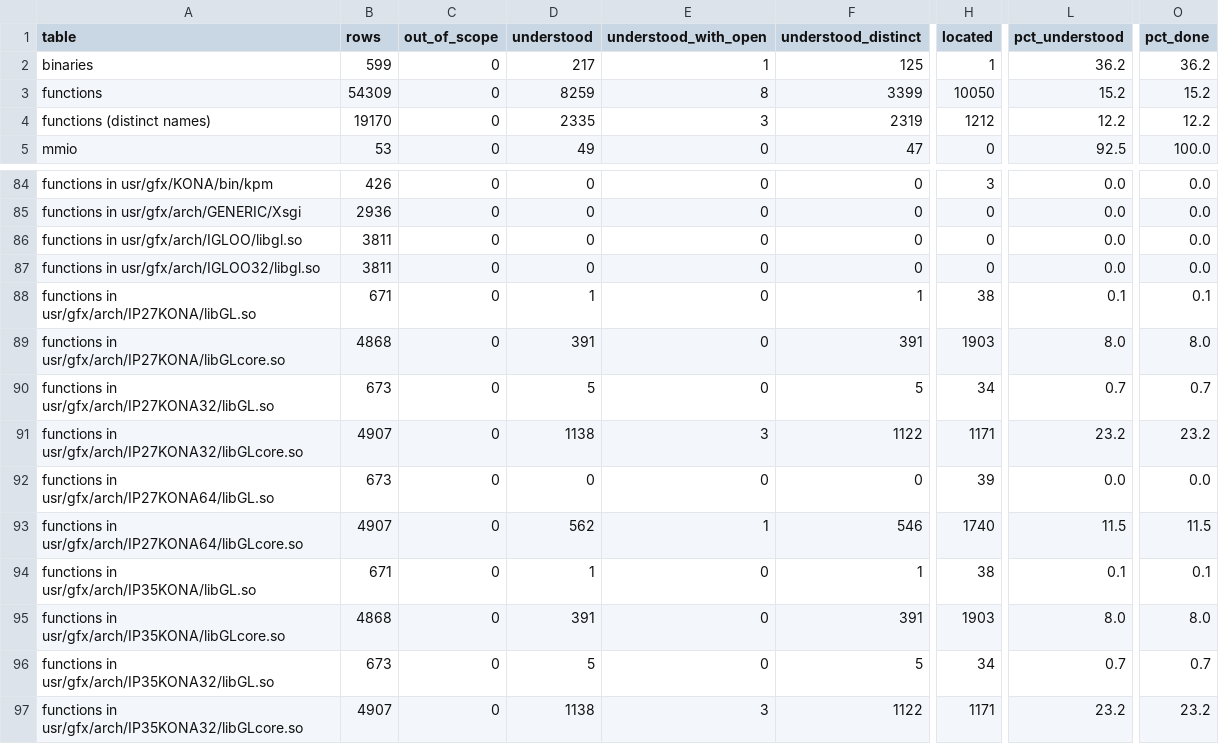
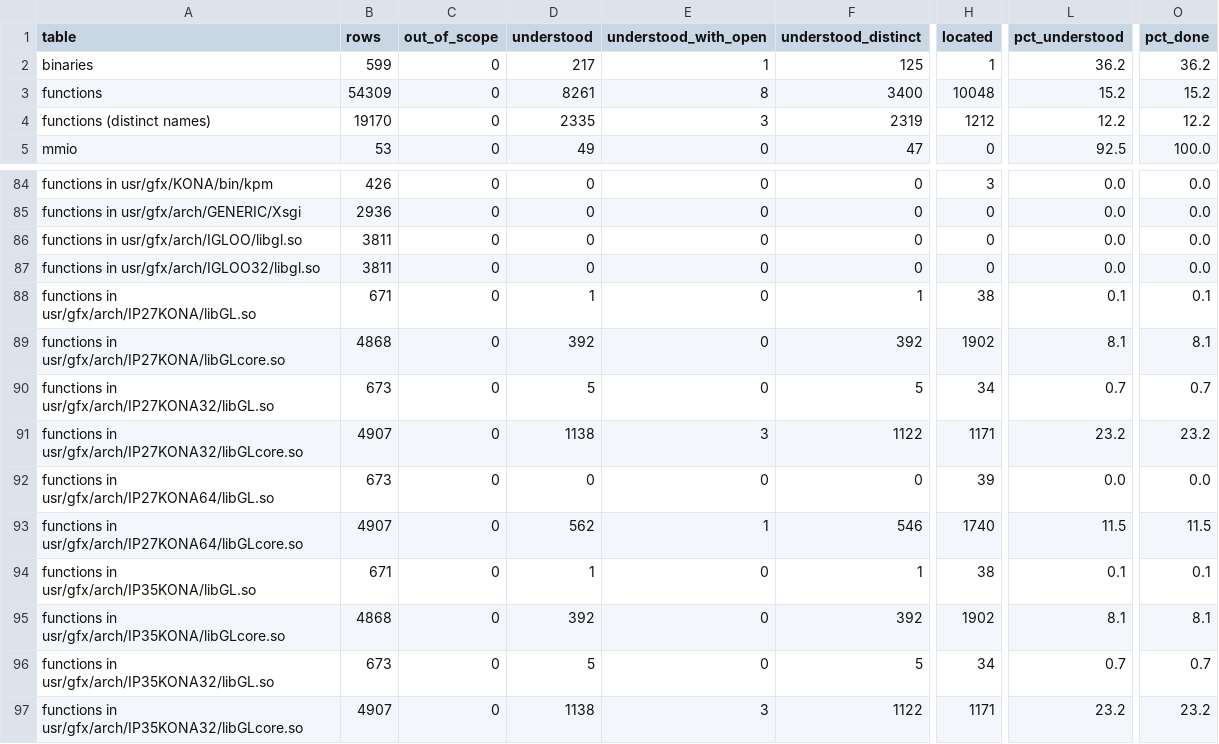
Before and after one commit to jamesbraid/kona, a TSV file: docs/inventory/summary.tsv, drawn as a sheet; only a part is shown, gaps mark what is left out; the diff names each change by its address in the sheet, - before the commit and + after, or states it on an @@ line.

Commit message:
docs: confirm an unpublished source file sample-implementation entries 16-17 against the public body
The original 32-bit __glFillImage and __glEmptyImage bodies were read in full and both entries are now Established. The __glEmptyImage entry now gives its context offsets and notes that this build pads rows by integer remainder and unrolls the byte reversal four ways.

```diff
--- a/docs/inventory/summary.tsv
+++ b/docs/inventory/summary.tsv
-D3 (understood): 8259
+D3 (understood): 8261
-F3 (understood_distinct): 3399
+F3 (understood_distinct): 3400
-H3 (located): 10050
+H3 (located): 10048
-D89 (understood): 391
+D89 (understood): 392
-F89 (understood_distinct): 391
+F89 (understood_distinct): 392
-H89 (located): 1903
+H89 (located): 1902
-L89 (pct_understood): 8.0
+L89 (pct_understood): 8.1
-O89 (pct_done): 8.0
+O89 (pct_done): 8.1
-D95 (understood): 391
+D95 (understood): 392
-F95 (understood_distinct): 391
+F95 (understood_distinct): 392
-H95 (located): 1903
+H95 (located): 1902
-L95 (pct_understood): 8.0
+L95 (pct_understood): 8.1
-O95 (pct_done): 8.0
+O95 (pct_done): 8.1
```
Also changed, not shown: 3 other files.
